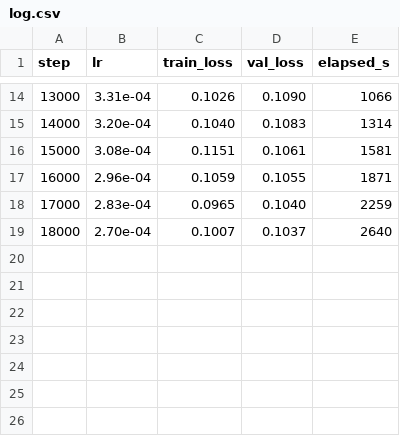
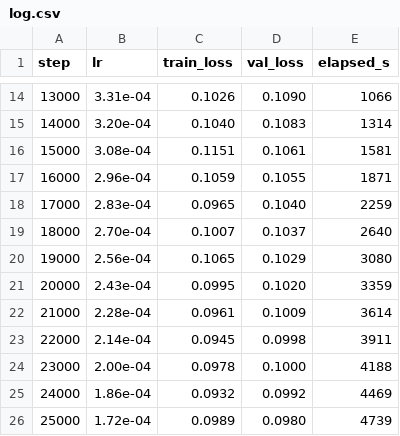
Before and after one commit to andrewnakas/windplayground-, a CSV file: artifacts/checkpoints/unet_long/log.csv, drawn as a sheet; only a part is shown, gaps mark what is left out.

```diff
--- a/artifacts/checkpoints/unet_long/log.csv
+++ b/artifacts/checkpoints/unet_long/log.csv
@@ -19 +19,8 @@ step,lr,train_loss,val_loss,elapsed_s
 18000,2.70e-04,0.1007,0.1037,2640
+19000,2.56e-04,0.1065,0.1029,3080
+20000,2.43e-04,0.0995,0.1020,3359
+21000,2.28e-04,0.0961,0.1009,3614
+22000,2.14e-04,0.0945,0.0998,3911
+23000,2.00e-04,0.0978,0.1000,4188
+24000,1.86e-04,0.0932,0.0992,4469
+25000,1.72e-04,0.0989,0.0980,4739
```
Also changed, not shown: 1 other file.
